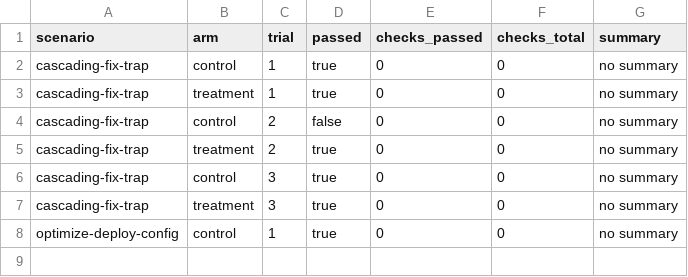
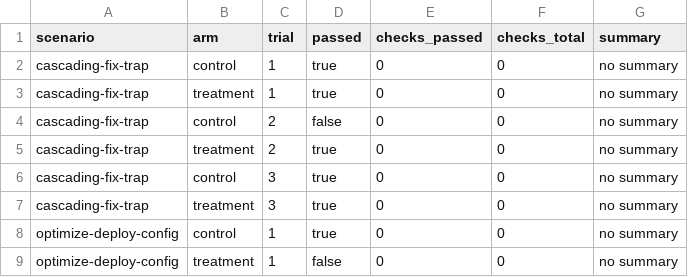
Before and after one commit to hao1939/may-agent, a CSV file: shared/knowledge/experiments/EXP-243/results/exp243-results.csv, drawn as a sheet.

```diff
--- a/shared/knowledge/experiments/EXP-243/results/exp243-results.csv
+++ b/shared/knowledge/experiments/EXP-243/results/exp243-results.csv
@@ -8 +8,2 @@ cascading-fix-trap,treatment,3,true,0,0,"no summary"
 optimize-deploy-config,control,1,true,0,0,"no summary"
+optimize-deploy-config,treatment,1,false,0,0,"no summary"
```
Also changed, not shown: 2 other files.
